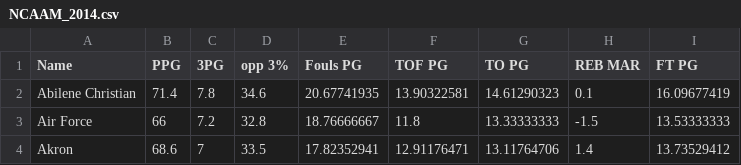
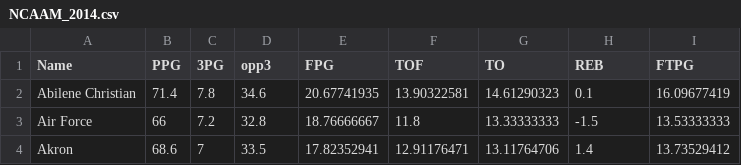
Before and after one commit to usbogie/ncaa-bets, a CSV file: NCAAM_2014.csv, drawn as a sheet; only a part is shown.

```diff
--- a/NCAAM_2014.csv
+++ b/NCAAM_2014.csv
@@ -1,2 +1,2 @@
-Name,PPG,3PG,opp 3%,Fouls PG,TOF PG,TO PG,REB MAR,FT PG
+Name,PPG,3PG,opp3,FPG,TOF,TO,REB,FTPG
 Abilene Christian,71.4,7.8,34.6,20.67741935,13.90322581,14.61290323,0.1,16.09677419
```
Also changed, not shown: NCAAM_2015.csv, NCAAM_2016.csv, 1 other file.
